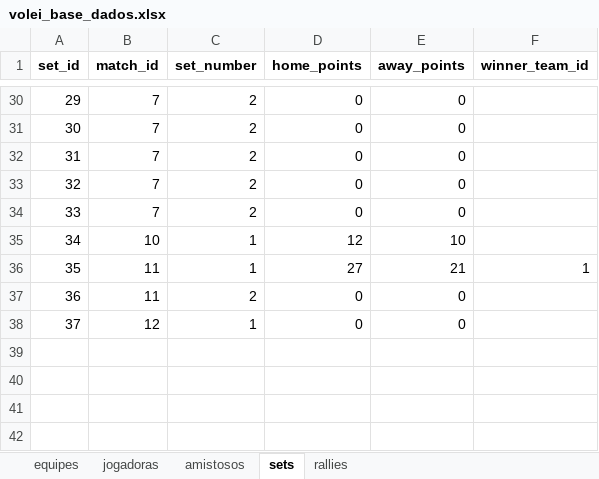
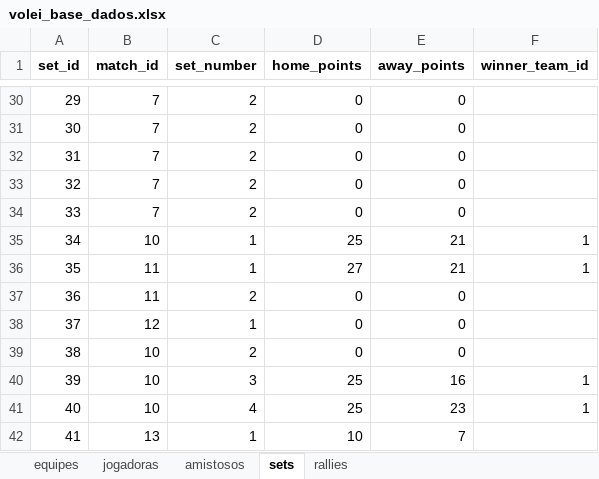
Before and after one commit to robersaun/univolei, an Excel workbook: volei_base_dados.xlsx, sheet sets, drawn as a sheet; only a part is shown, gaps mark what is left out; values as stored, in another font and other column widths than the file's, no borders; the diff names each change by its address in the sheet, - before the commit and + after, or states it on an @@ line.

```diff
--- a/volei_base_dados.xlsx (sheet sets)
+++ b/volei_base_dados.xlsx (sheet sets)
-D35 (home_points): 12
+D35 (home_points): 25
-E35 (away_points): 10
+E35 (away_points): 21
-F35 (winner_team_id): (empty)
+F35 (winner_team_id): 1
+row 39: 38 | 10 | 2 | 0 | 0
+row 40: 39 | 10 | 3 | 25 | 16 | 1
+row 41: 40 | 10 | 4 | 25 | 23 | 1
+row 42: 41 | 13 | 1 | 10 | 7
```
Also changed, not shown: sheet rallies, sheet amistosos, sheet equipes, 16 other files.
